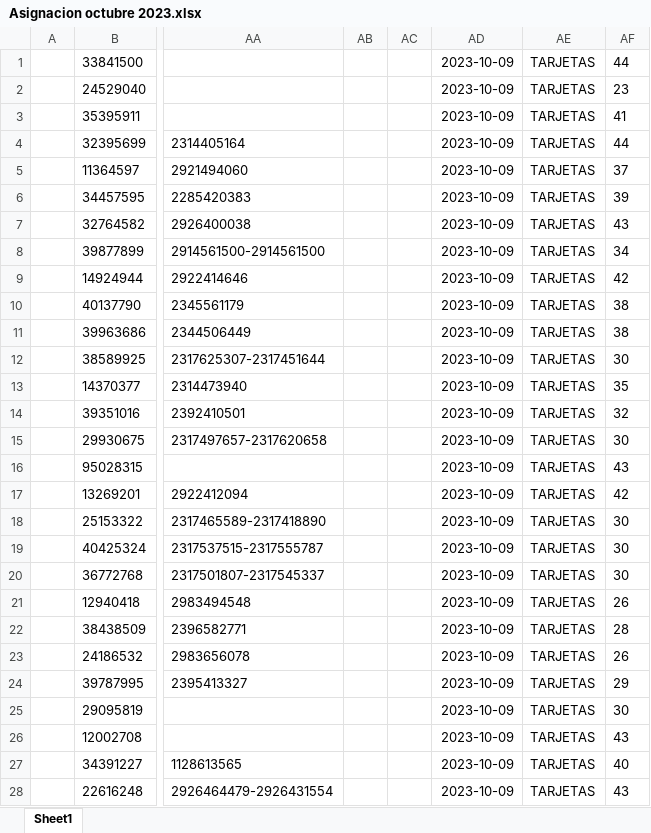
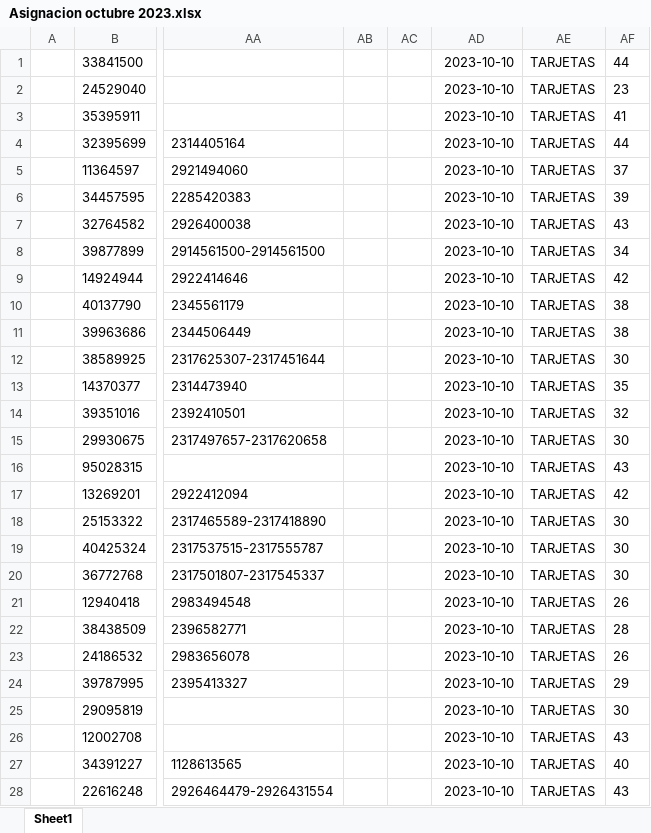
Before and after one commit to Fran55sh/asignacionesPython, an Excel workbook: Asignacion octubre 2023.xlsx, sheet Sheet1, drawn as a sheet; only a part is shown, gaps mark what is left out; values as stored, in another font and other column widths than the file's, no borders; the diff covers the shown part only; the diff names each change by its address in the sheet, - before the commit and + after, or states it on an @@ line.

```diff
--- a/Asignacion octubre 2023.xlsx (sheet Sheet1)
+++ b/Asignacion octubre 2023.xlsx (sheet Sheet1)
-AD1:AD28: 2023-10-09
+AD1:AD28: 2023-10-10
```
Also changed, not shown: 56 edited cells elsewhere in this sheet, 2 other files.
